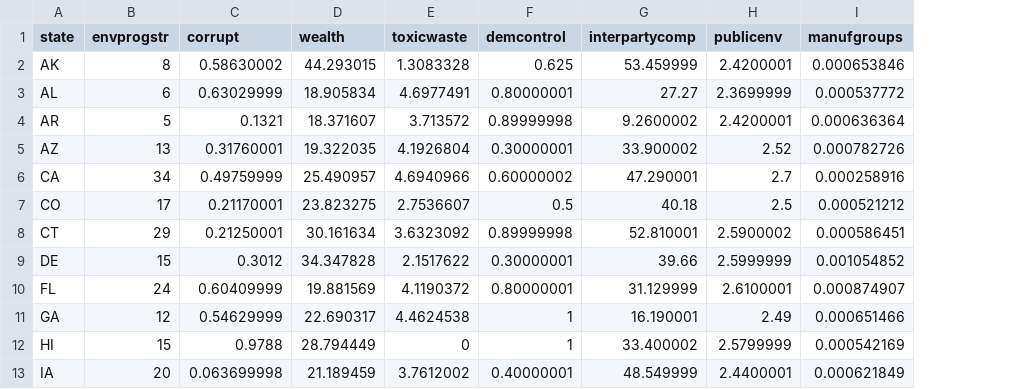
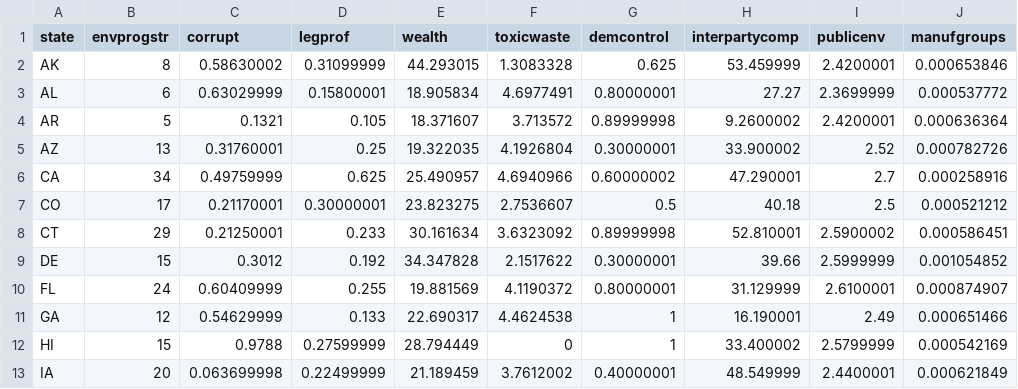
Before and after one commit to zief0002/benevolent-anteater, a CSV file: data/woods.csv, drawn as a sheet; only a part is shown; the diff names each change by its address in the sheet, - before the commit and + after, or states it on an @@ line.

Commit message:
Updated woods

```diff
--- a/data/woods.csv
+++ b/data/woods.csv
+column D (legprof), rows 2-13: 0.31099999 | 0.15800001 | 0.105 | 0.25 | 0.625 | 0.30000001 | 0.233 | 0.192 | 0.255 | 0.133 | 0.27599999 | 0.22499999
```
